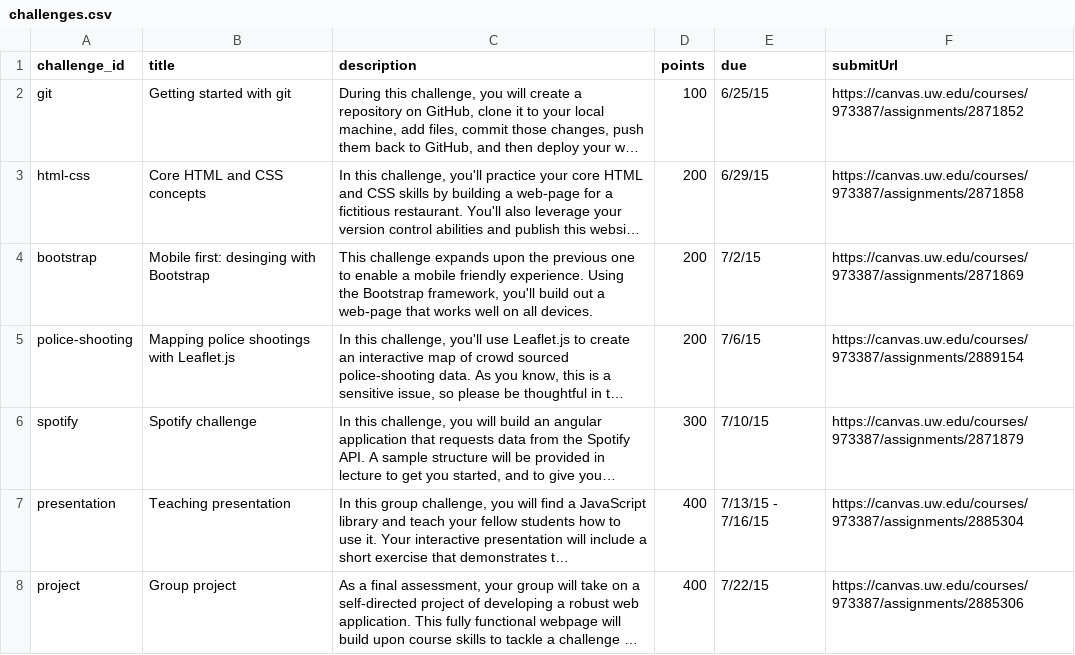
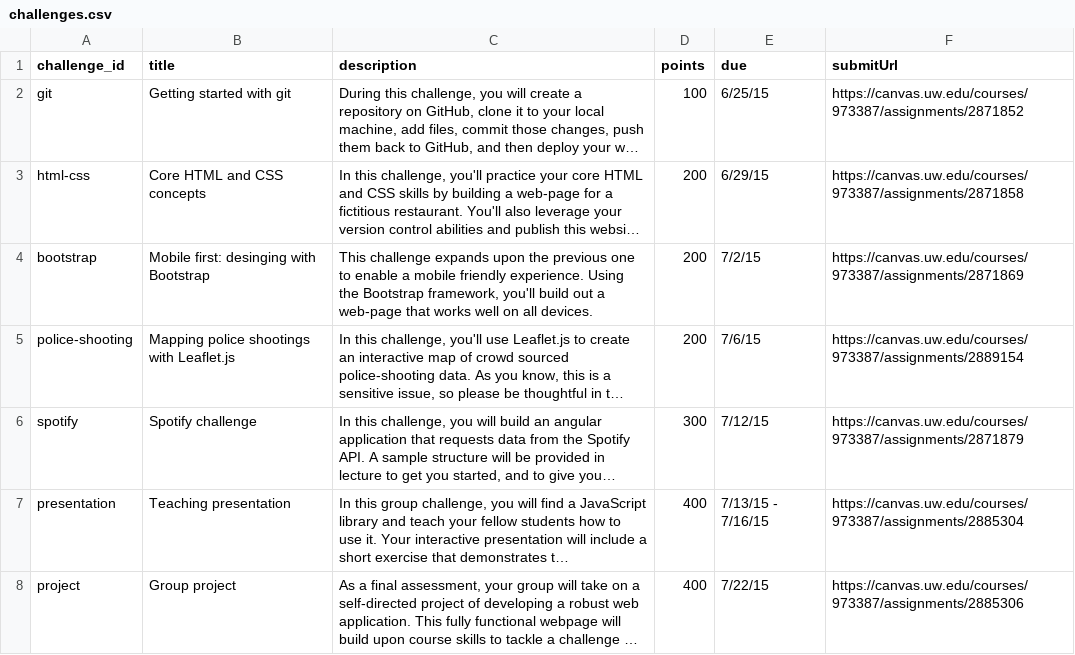
Before and after one commit to pboris84/info343, a CSV file: data/challenges.csv, drawn as a sheet; long unchanged cells end in …; the diff names each change by its address in the sheet, - before the commit and + after, or states it on an @@ line.

```diff
--- a/data/challenges.csv
+++ b/data/challenges.csv
-E6 (due): 7/10/15
+E6 (due): 7/12/15
```
Also changed, not shown: data/lectures.csv.
